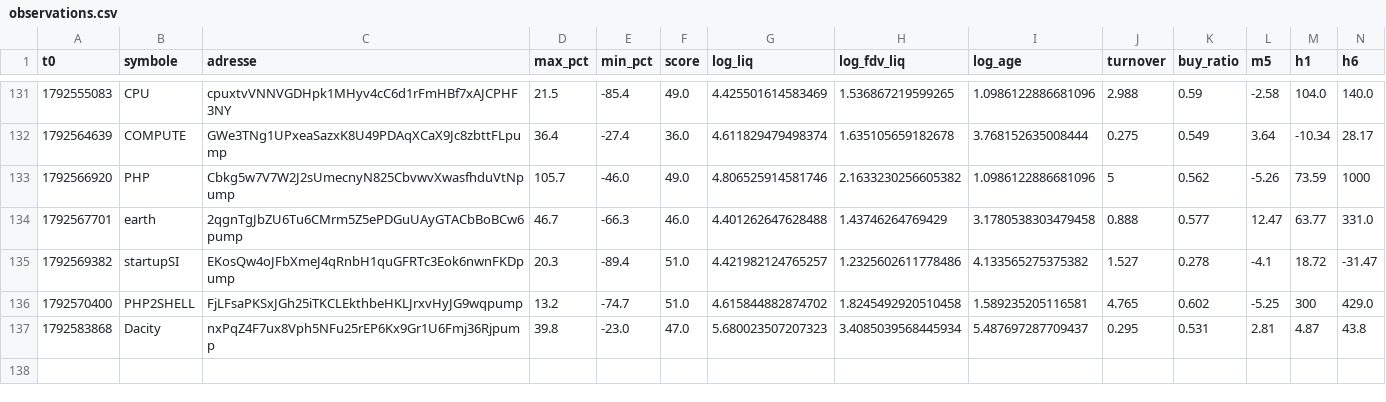
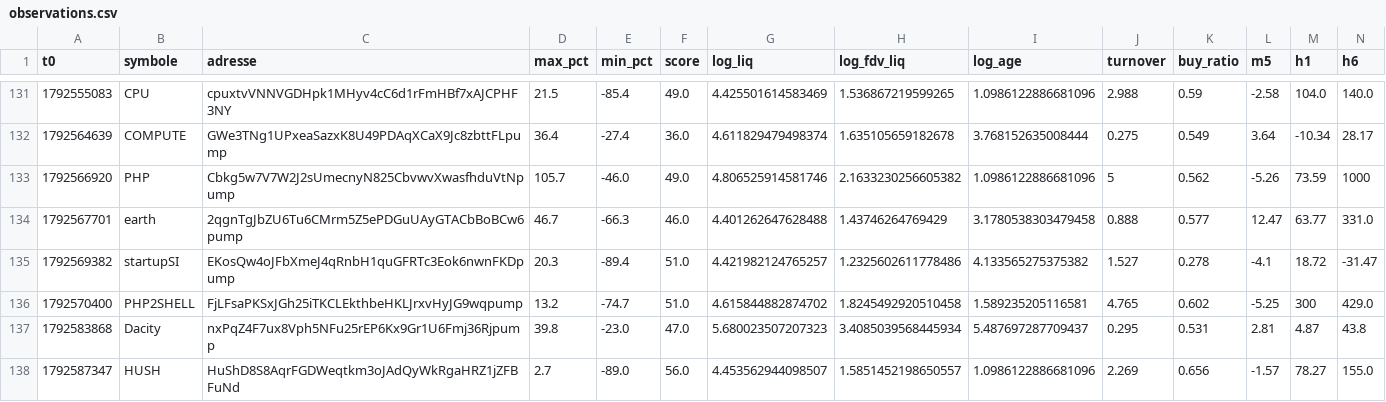
Before and after one commit to oshua888/memebot-, a CSV file: observations.csv, drawn as a sheet; only a part is shown, gaps mark what is left out; rows hold the shown columns only; the diff names each change by its address in the sheet, - before the commit and + after, or states it on an @@ line.

```diff
--- a/observations.csv
+++ b/observations.csv
+row 138: 1792587347 | HUSH | HuShD8S8AqrFGDWeqtkm3oJAdQyWkRgaHRZ1jZFBFuNd | 2.7 | -89.0 | 56.0 | 4.453562944098507 | 1.5851452198650557 | 1.0986122886681096 | 2.269 | 0.656 | -1.57 | 78.27 | 155.0
```
Also changed, not shown: journal.csv, trades.csv, 4 other files.
